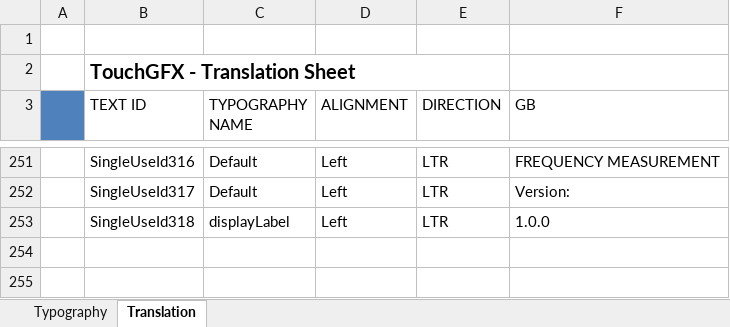
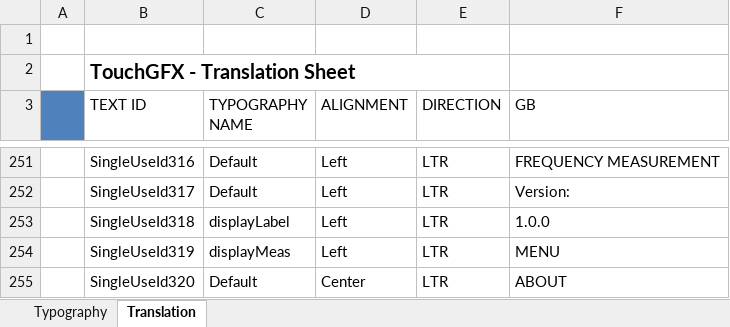
Before and after one commit to KacperJanowski98/STM32F7-TouchGFX-GUI-Time_counter, an Excel workbook: TouchGFX/assets/texts/texts.xlsx, sheet Translation, drawn as a sheet; only a part is shown, gaps mark what is left out; values as stored, in another font and other column widths than the file's, no borders; the diff names each change by its address in the sheet, - before the commit and + after, or states it on an @@ line.

```diff
--- a/TouchGFX/assets/texts/texts.xlsx (sheet Translation)
+++ b/TouchGFX/assets/texts/texts.xlsx (sheet Translation)
+row 254:  | SingleUseId319 | displayMeas | Left | LTR | MENU
+row 255:  | SingleUseId320 | Default | Center | LTR | ABOUT
```
Also changed, not shown: 17 other files.
